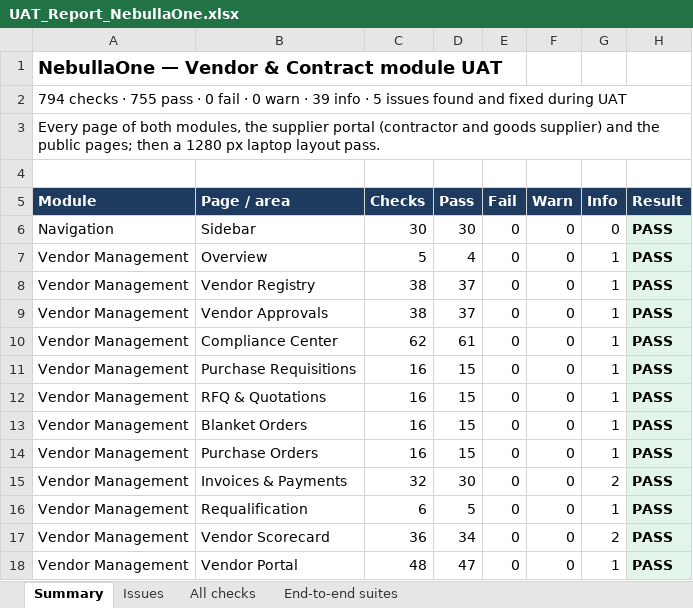
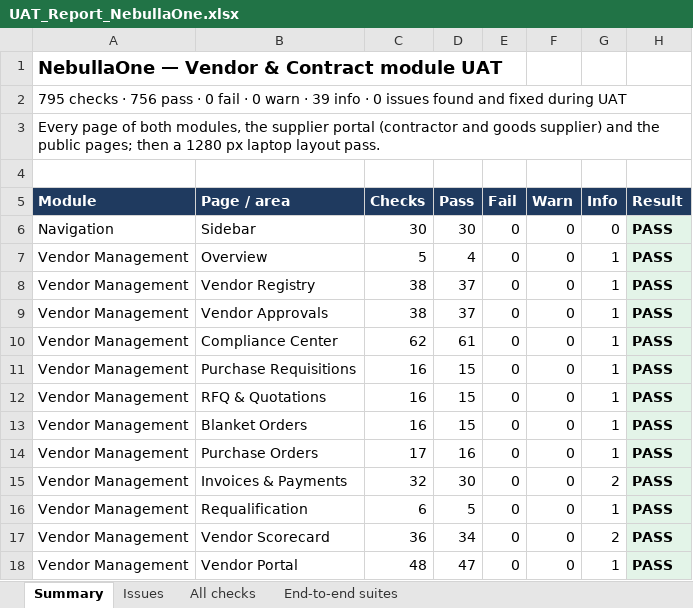
Before and after one commit to Harrsh25/Harrsh25, an Excel workbook: nebullaone/docs/UAT_Report_NebullaOne.xlsx, sheet Summary, drawn as a sheet; only a part is shown; values as stored, in another font and other column widths than the file's, no borders; the diff names each change by its address in the sheet, - before the commit and + after, or states it on an @@ line.

```diff
--- a/nebullaone/docs/UAT_Report_NebullaOne.xlsx (sheet Summary)
+++ b/nebullaone/docs/UAT_Report_NebullaOne.xlsx (sheet Summary)
-A2 (Module): 794 checks · 755 pass · 0 fail · 0 warn · 39 info · 5 issues found…
+A2 (Module): 795 checks · 756 pass · 0 fail · 0 warn · 39 info · 0 issues found…
-C14 (Checks): 16
+C14 (Checks): 17
-D14 (Pass): 15
+D14 (Pass): 16
```
Also changed, not shown: sheet All checks, sheet Issues, sheet End-to-end suites, 3 other files.
